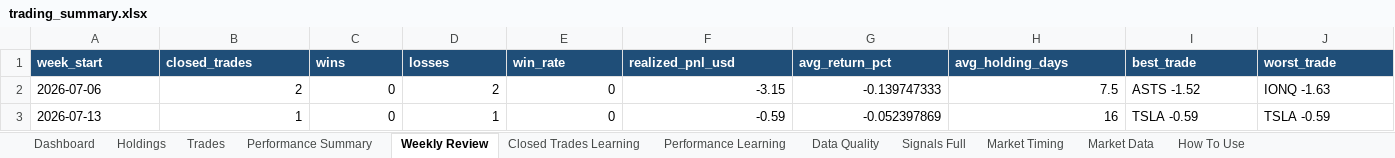
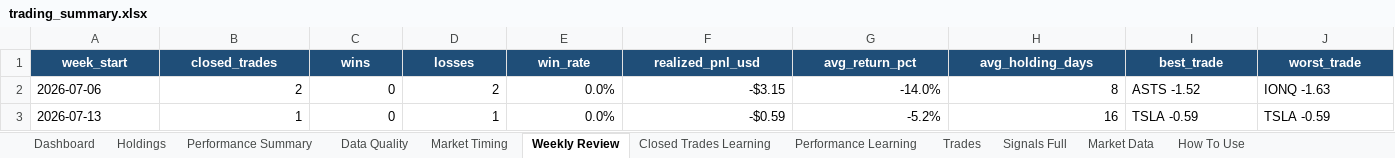
Before and after one commit to nicklc14/trading-engine-v2, an Excel workbook: output/trading_summary.xlsx, sheet Weekly Review, drawn as a sheet; values as stored, in another font and other column widths than the file's, no borders; the diff names each change by its address in the sheet, - before the commit and + after, or states it on an @@ line.

```diff
--- a/output/trading_summary.xlsx (sheet Weekly Review)
+++ b/output/trading_summary.xlsx (sheet Weekly Review)
@@ sheet tab order changed: Dashboard | Holdings | Performance Summary | Data Quality | Market Timing | Weekly Review | Closed Trades Learning | Performance Learning | Trades | Signals Full | Market Data | How To Use @@
-A1:J1 alignment: left
+A1:J1 alignment: center
-E2:E3 (win_rate): 0
+E2:E3 (win_rate): 0.0%
-F2 (realized_pnl_usd): -3.15
+F2 (realized_pnl_usd): -$3.15
-G2 (avg_return_pct): -0.139747333
+G2 (avg_return_pct): -14.0%
-H2 (avg_holding_days): 7.5
+H2 (avg_holding_days): 8
-F3 (realized_pnl_usd): -0.59
+F3 (realized_pnl_usd): -$0.59
-G3 (avg_return_pct): -0.052397869
+G3 (avg_return_pct): -5.2%
```
Also changed, not shown: sheet Market Timing, sheet Dashboard, sheet Market Data, sheet Signals Full, sheet Performance Learning, sheet Trades, 5 more sheets, 5 other files.
